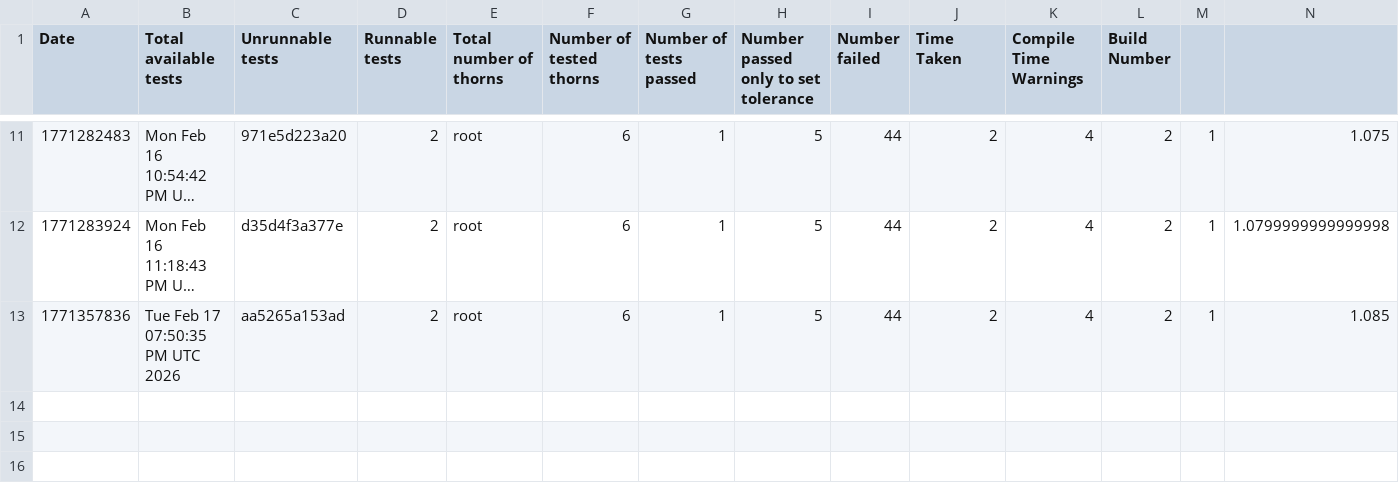
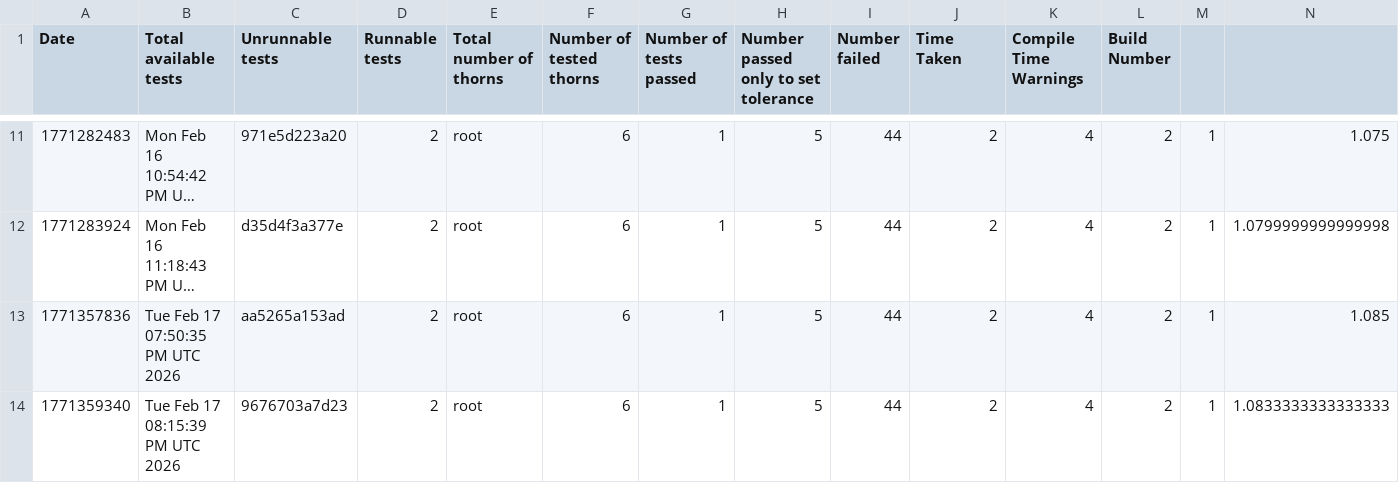
Before and after one commit to chcheng3/canudax-tests, a CSV file: test_nums.csv, drawn as a sheet; only a part is shown, gaps mark what is left out; long unchanged cells end in …; rows hold the shown columns only; the diff names each change by its address in the sheet, - before the commit and + after, or states it on an @@ line.

Commit message:
Add new test result

```diff
--- a/test_nums.csv
+++ b/test_nums.csv
+row 14: 1771359340 | Tue Feb 17 08:15:39 PM UTC 2026 | 9676703a7d23 | 2 | root | 6 | 1 | 5 | 44 | 2 | 4 | 2 | 1 | 1.0833333333333333
```
Also changed, not shown: 23 other files.
